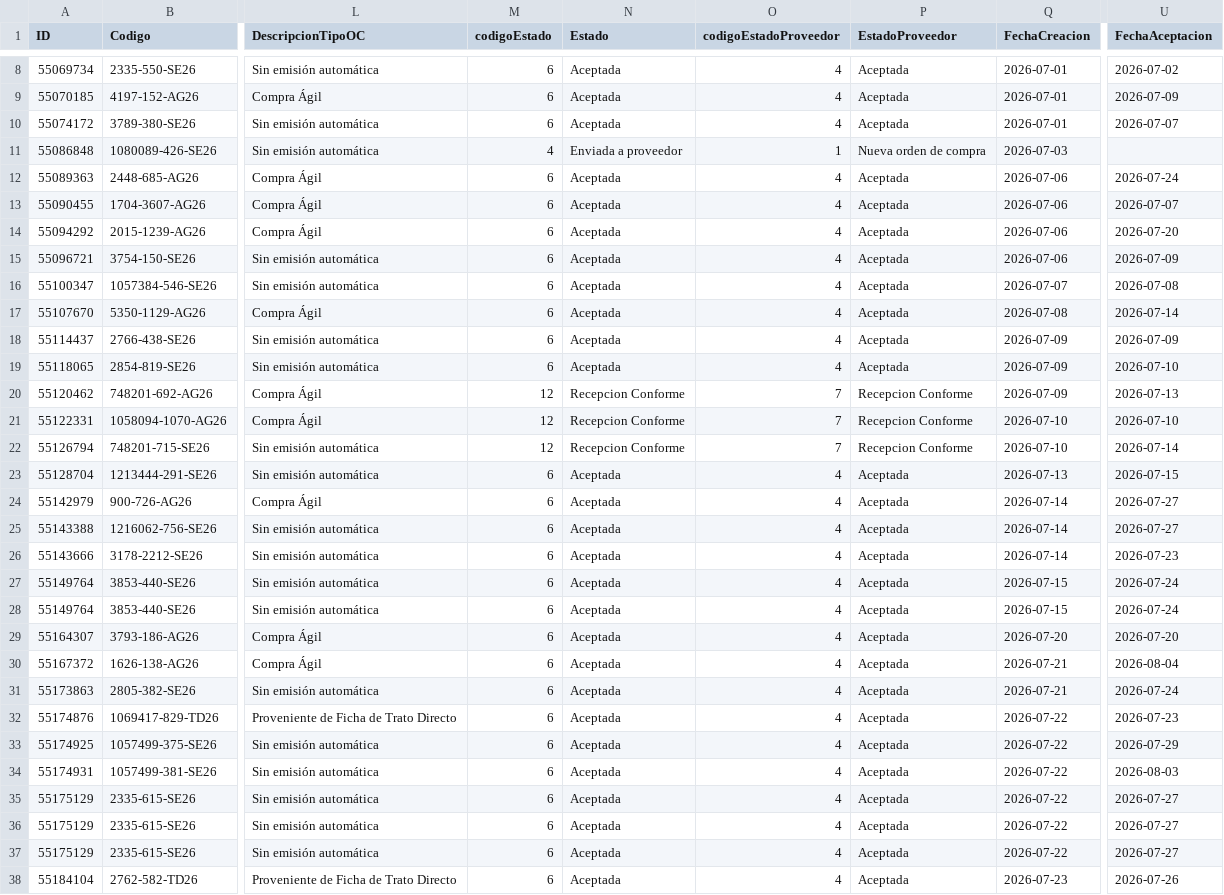
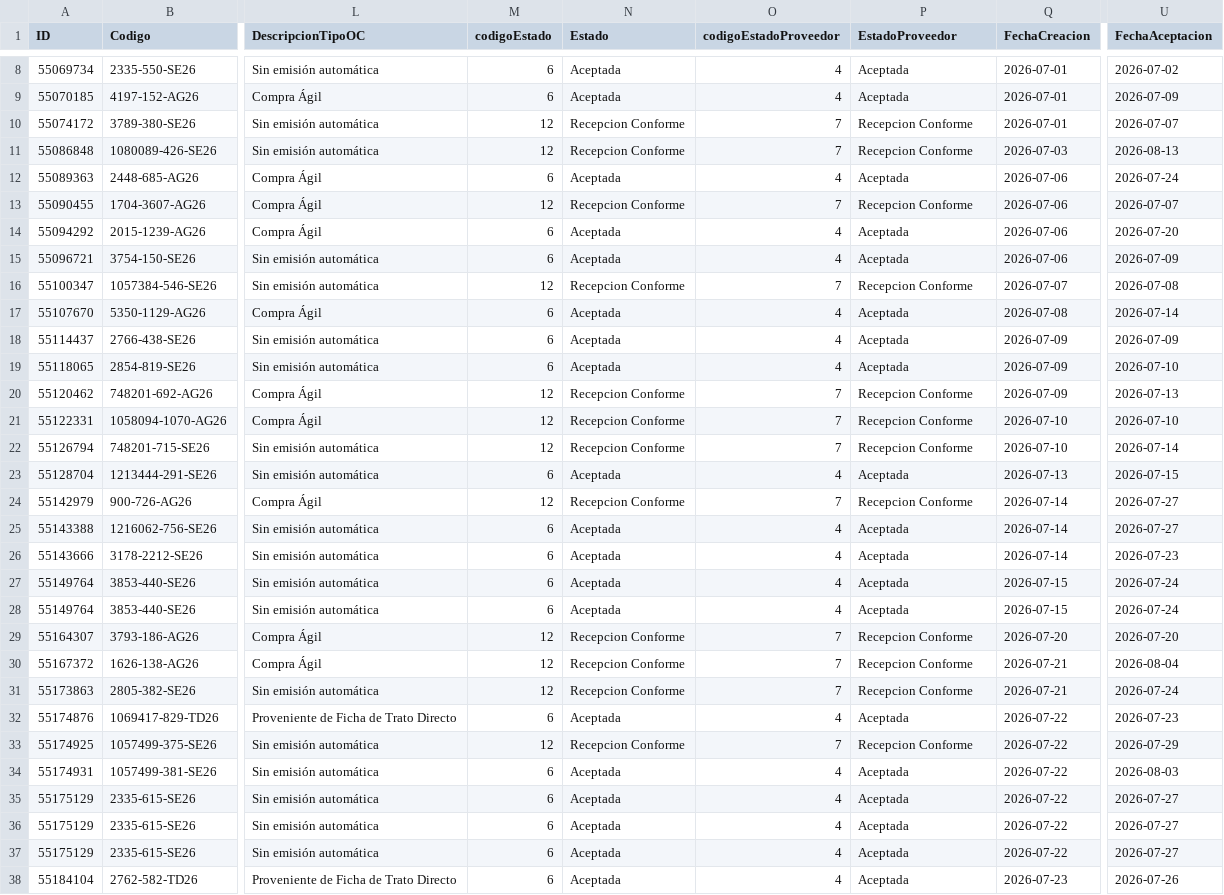
Before and after one commit to Triboreme/licitaciones-zopiclona-melatonina, a CSV file: Datos_Zopiclona/2026/zopiclona_2026_7.csv, drawn as a sheet; only a part is shown, gaps mark what is left out; the diff covers the shown part only; the diff names each change by its address in the sheet, - before the commit and + after, or states it on an @@ line.

```diff
--- a/Datos_Zopiclona/2026/zopiclona_2026_7.csv
+++ b/Datos_Zopiclona/2026/zopiclona_2026_7.csv
-M10 (codigoEstado): 6
+M10 (codigoEstado): 12
-N10 (Estado): Aceptada
+N10 (Estado): Recepcion Conforme
-O10 (codigoEstadoProveedor): 4
+O10 (codigoEstadoProveedor): 7
-P10 (EstadoProveedor): Aceptada
+P10 (EstadoProveedor): Recepcion Conforme
-M11 (codigoEstado): 4
+M11 (codigoEstado): 12
-N11 (Estado): Enviada a proveedor
+N11 (Estado): Recepcion Conforme
-O11 (codigoEstadoProveedor): 1
+O11 (codigoEstadoProveedor): 7
-P11 (EstadoProveedor): Nueva orden de compra
+P11 (EstadoProveedor): Recepcion Conforme
-U11 (FechaAceptacion): (empty)
+U11 (FechaAceptacion): 2026-08-13
-M13 (codigoEstado): 6
+M13 (codigoEstado): 12
-N13 (Estado): Aceptada
+N13 (Estado): Recepcion Conforme
-O13 (codigoEstadoProveedor): 4
+O13 (codigoEstadoProveedor): 7
-P13 (EstadoProveedor): Aceptada
+P13 (EstadoProveedor): Recepcion Conforme
-M16 (codigoEstado): 6
+M16 (codigoEstado): 12
-N16 (Estado): Aceptada
+N16 (Estado): Recepcion Conforme
-O16 (codigoEstadoProveedor): 4
+O16 (codigoEstadoProveedor): 7
-P16 (EstadoProveedor): Aceptada
+P16 (EstadoProveedor): Recepcion Conforme
-M24 (codigoEstado): 6
+M24 (codigoEstado): 12
-N24 (Estado): Aceptada
+N24 (Estado): Recepcion Conforme
-O24 (codigoEstadoProveedor): 4
+O24 (codigoEstadoProveedor): 7
-P24 (EstadoProveedor): Aceptada
+P24 (EstadoProveedor): Recepcion Conforme
-M29:M31 (codigoEstado): 6
+M29:M31 (codigoEstado): 12
-N29:N31 (Estado): Aceptada
+N29:N31 (Estado): Recepcion Conforme
-O29:O31 (codigoEstadoProveedor): 4
+O29:O31 (codigoEstadoProveedor): 7
-P29:P31 (EstadoProveedor): Aceptada
+P29:P31 (EstadoProveedor): Recepcion Conforme
-M33 (codigoEstado): 6
+M33 (codigoEstado): 12
-N33 (Estado): Aceptada
+N33 (Estado): Recepcion Conforme
-O33 (codigoEstadoProveedor): 4
+O33 (codigoEstadoProveedor): 7
-P33 (EstadoProveedor): Aceptada
+P33 (EstadoProveedor): Recepcion Conforme
```
Also changed, not shown: 33 edited cells elsewhere in this file, Datos_Melatonina/2026/melatonina_2026_7.csv, 7 other files.
